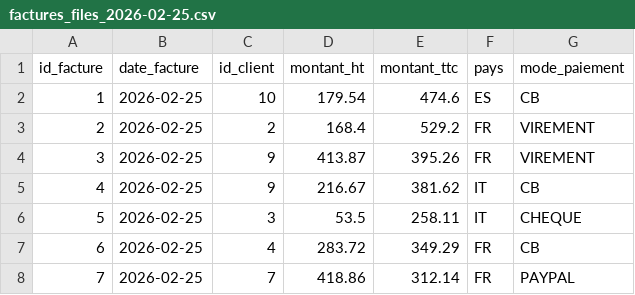
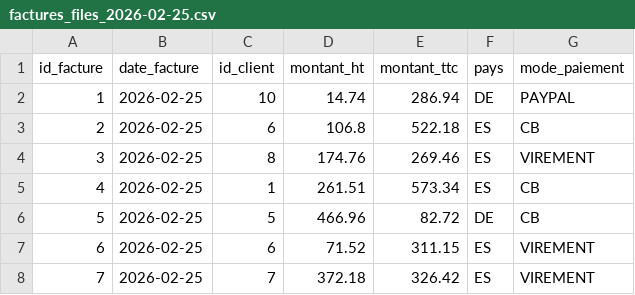
Before and after one commit to BOUSSADAIT0/airflow_projet_ipssi, a CSV file: hdfs/raw/factures/files/2026-02-25/factures_files_2026-02-25.csv, drawn as a sheet; only a part is shown; the diff covers the shown part only.

```diff
--- a/hdfs/raw/factures/files/2026-02-25/factures_files_2026-02-25.csv
+++ b/hdfs/raw/factures/files/2026-02-25/factures_files_2026-02-25.csv
@@ -1,8 +1,8 @@
 id_facture,date_facture,id_client,montant_ht,montant_ttc,pays,mode_paiement
-1,2026-02-25,10,179.54,474.6,ES,CB
-2,2026-02-25,2,168.4,529.2,FR,VIREMENT
-3,2026-02-25,9,413.87,395.26,FR,VIREMENT
-4,2026-02-25,9,216.67,381.62,IT,CB
-5,2026-02-25,3,53.5,258.11,IT,CHEQUE
-6,2026-02-25,4,283.72,349.29,FR,CB
-7,2026-02-25,7,418.86,312.14,FR,PAYPAL
+1,2026-02-25,10,14.74,286.94,DE,PAYPAL
+2,2026-02-25,6,106.8,522.18,ES,CB
+3,2026-02-25,8,174.76,269.46,ES,VIREMENT
+4,2026-02-25,1,261.51,573.34,ES,CB
+5,2026-02-25,5,466.96,82.72,DE,CB
+6,2026-02-25,6,71.52,311.15,ES,VIREMENT
+7,2026-02-25,7,372.18,326.42,ES,VIREMENT
```
Also changed, not shown: 56 edited cells elsewhere in this file, hdfs/raw/factures/db/2026-02-25/factures_db_2026-02-25.csv, 31 other files.
